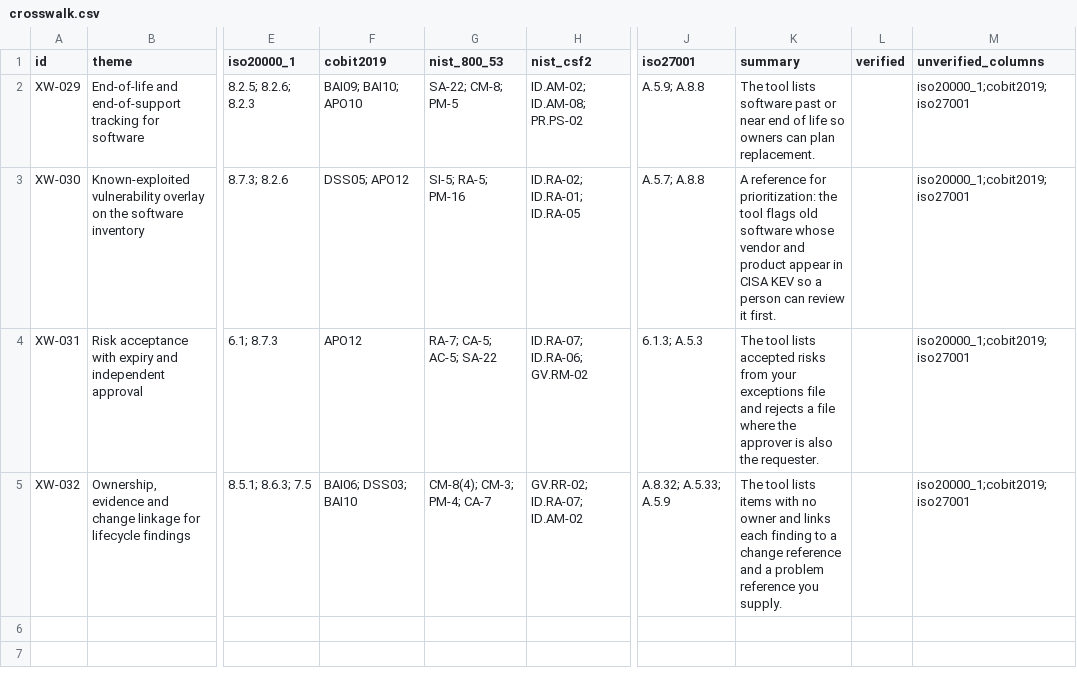
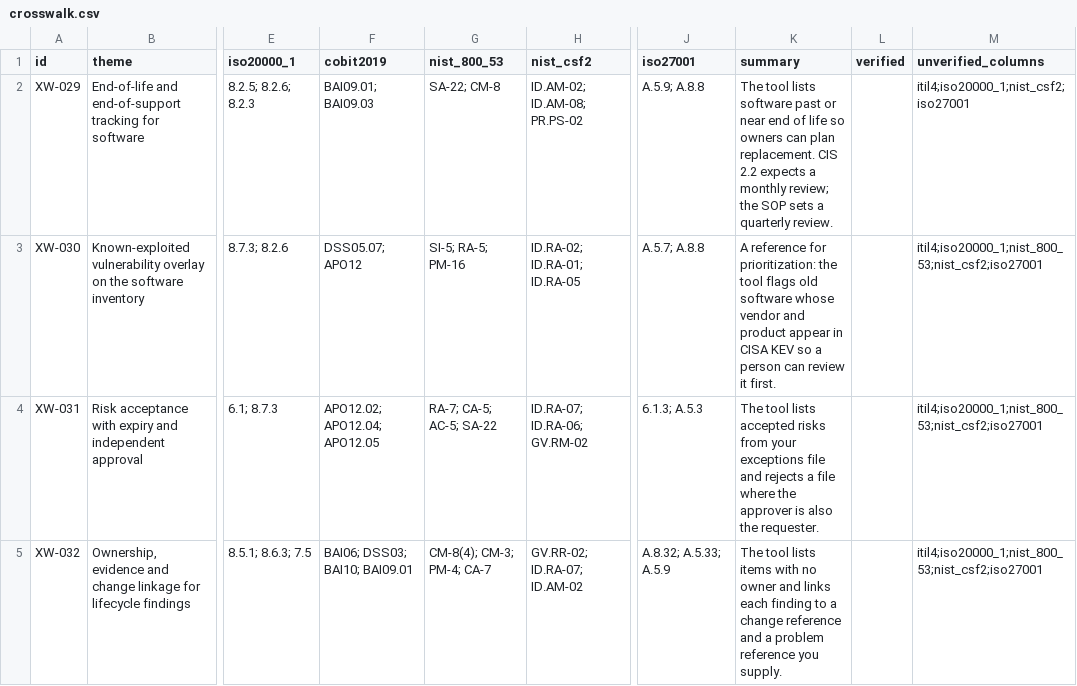
Before and after one commit to evemcgivern/software-lifecycle, a CSV file: docs/crosswalk.csv, drawn as a sheet; only a part is shown, gaps mark what is left out; the diff names each change by its address in the sheet, - before the commit and + after, or states it on an @@ line.

```diff
--- a/docs/crosswalk.csv
+++ b/docs/crosswalk.csv
-F2 (cobit2019): BAI09; BAI10; APO10
+F2 (cobit2019): BAI09.01; BAI09.03
-G2 (nist_800_53): SA-22; CM-8; PM-5
+G2 (nist_800_53): SA-22; CM-8
-K2 (summary): …plan replacement.
+K2 (summary): …plan replacement. CIS 2.2 expects a monthly review; the SOP sets a quarterly review.
-M2 (unverified_columns): iso20000_1;cobit2019;iso27001
+M2 (unverified_columns): itil4;iso20000_1;nist_csf2;iso27001
-F3 (cobit2019): DSS05; APO12
+F3 (cobit2019): DSS05.07; APO12
-M3:M5 (unverified_columns): iso20000_1;cobit2019;iso27001
+M3:M5 (unverified_columns): itil4;iso20000_1;nist_800_53;nist_csf2;iso27001
-F4 (cobit2019): APO12
+F4 (cobit2019): APO12.02; APO12.04; APO12.05
-F5 (cobit2019): BAI06; DSS03; BAI10
+F5 (cobit2019): BAI06; DSS03; BAI10; BAI09.01
```
Also changed, not shown: 4 other files.
